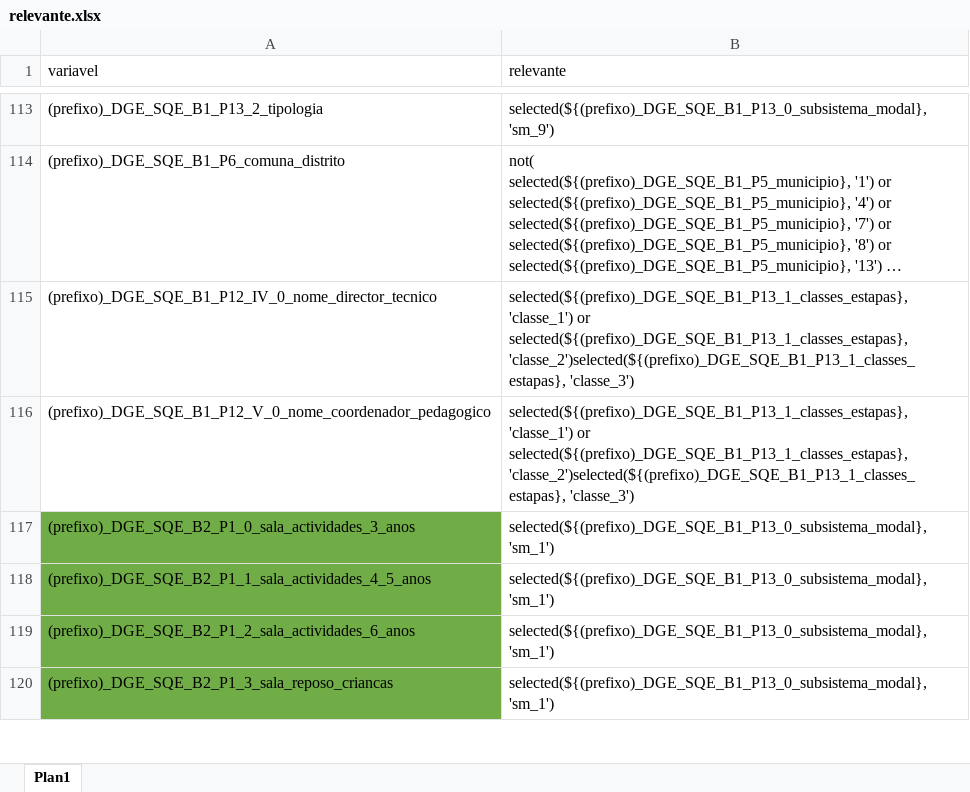
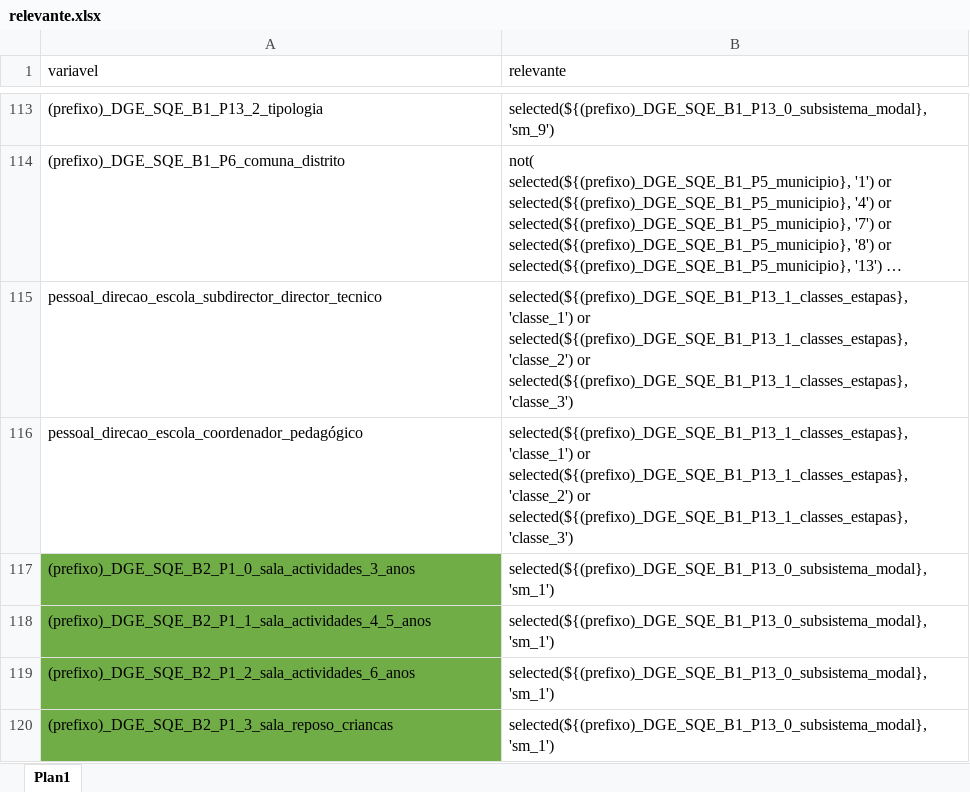
Before and after one commit to ivanydev/conversor-pat2, an Excel workbook: relevante.xlsx, sheet Plan1, drawn as a sheet; only a part is shown, gaps mark what is left out; long unchanged cells end in …; values as stored, in another font and other column widths than the file's, no borders; conditional formats not drawn; removed rows and columns are numbered as before the commit, all else as after; the diff names each change by its address in the sheet, - before the commit and + after, or states it on an @@ line.

Commit message:
Add files via upload
adicionei relevante em 2 grupos do pessoal de dirrecção

```diff
--- a/relevante.xlsx (sheet Plan1)
+++ b/relevante.xlsx (sheet Plan1)
-row 115: (prefixo)_DGE_SQE_B1_P12_IV_0_nome_director_tecnico | selected(${(prefixo)_DGE_SQE_B1_P13_1_classes_estapas}, 'classe_1') or selected(${(prefixo)_DGE_SQE_B1_P13_1_classes_estapas}, 'classe_2')selected(${(prefixo)_DGE_SQE_B1_P13_1_classes_estapas}, 'classe_3')
-row 116: (prefixo)_DGE_SQE_B1_P12_V_0_nome_coordenador_pedagogico | selected(${(prefixo)_DGE_SQE_B1_P13_1_classes_estapas}, 'classe_1') or selected(${(prefixo)_DGE_SQE_B1_P13_1_classes_estapas}, 'classe_2')selected(${(prefixo)_DGE_SQE_B1_P13_1_classes_estapas}, 'classe_3')
+row 115: pessoal_direcao_escola_subdirector_director_tecnico | selected(${(prefixo)_DGE_SQE_B1_P13_1_classes_estapas}, 'classe_1') or selected(${(prefixo)_DGE_SQE_B1_P13_1_classes_estapas}, 'classe_2') or selected(${(prefixo)_DGE_SQE_B1_P13_1_classes_estapas}, 'classe_3')
+row 116: pessoal_direcao_escola_coordenador_pedagógico | selected(${(prefixo)_DGE_SQE_B1_P13_1_classes_estapas}, 'classe_1') or selected(${(prefixo)_DGE_SQE_B1_P13_1_classes_estapas}, 'classe_2') or selected(${(prefixo)_DGE_SQE_B1_P13_1_classes_estapas}, 'classe_3')
```
